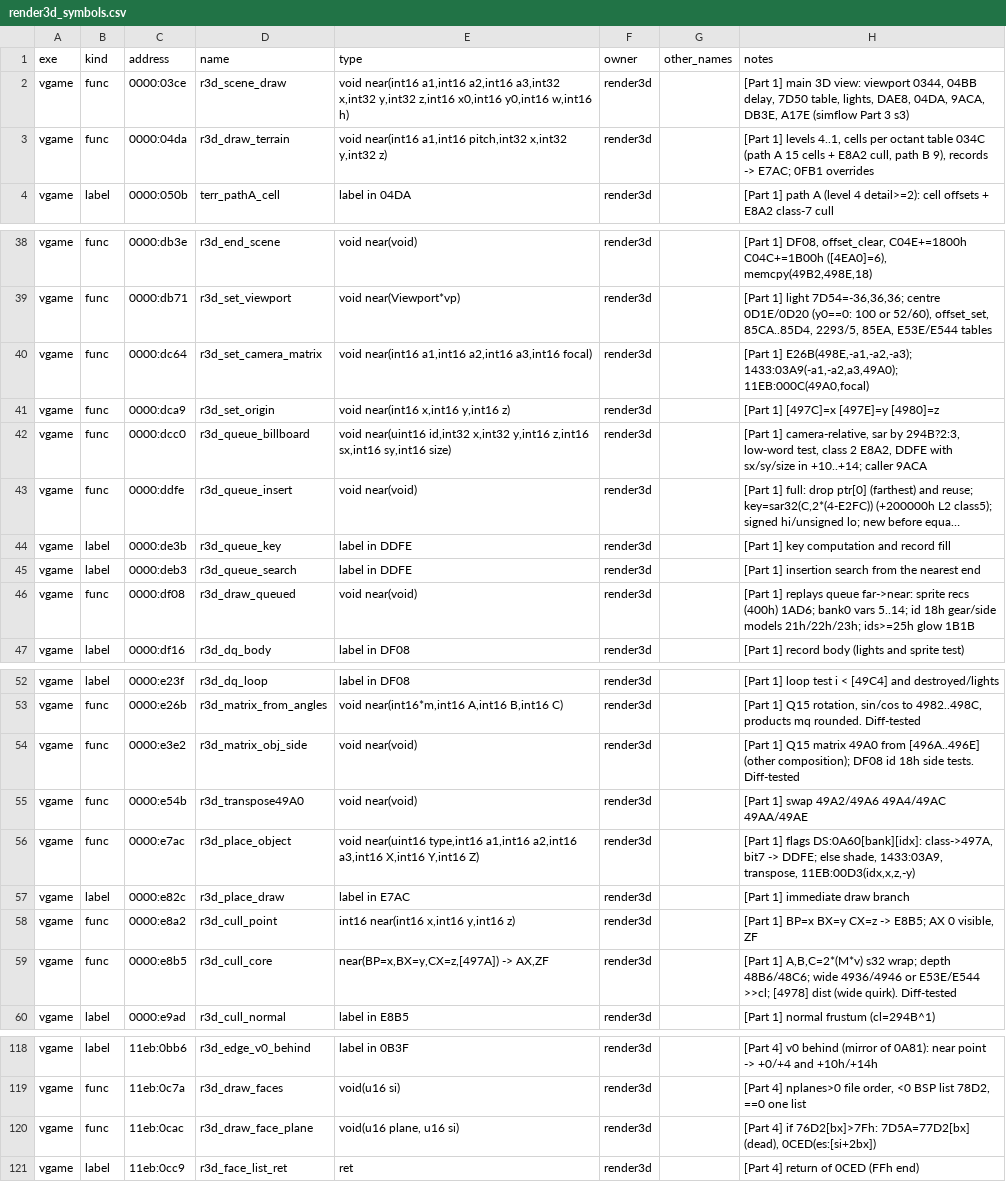
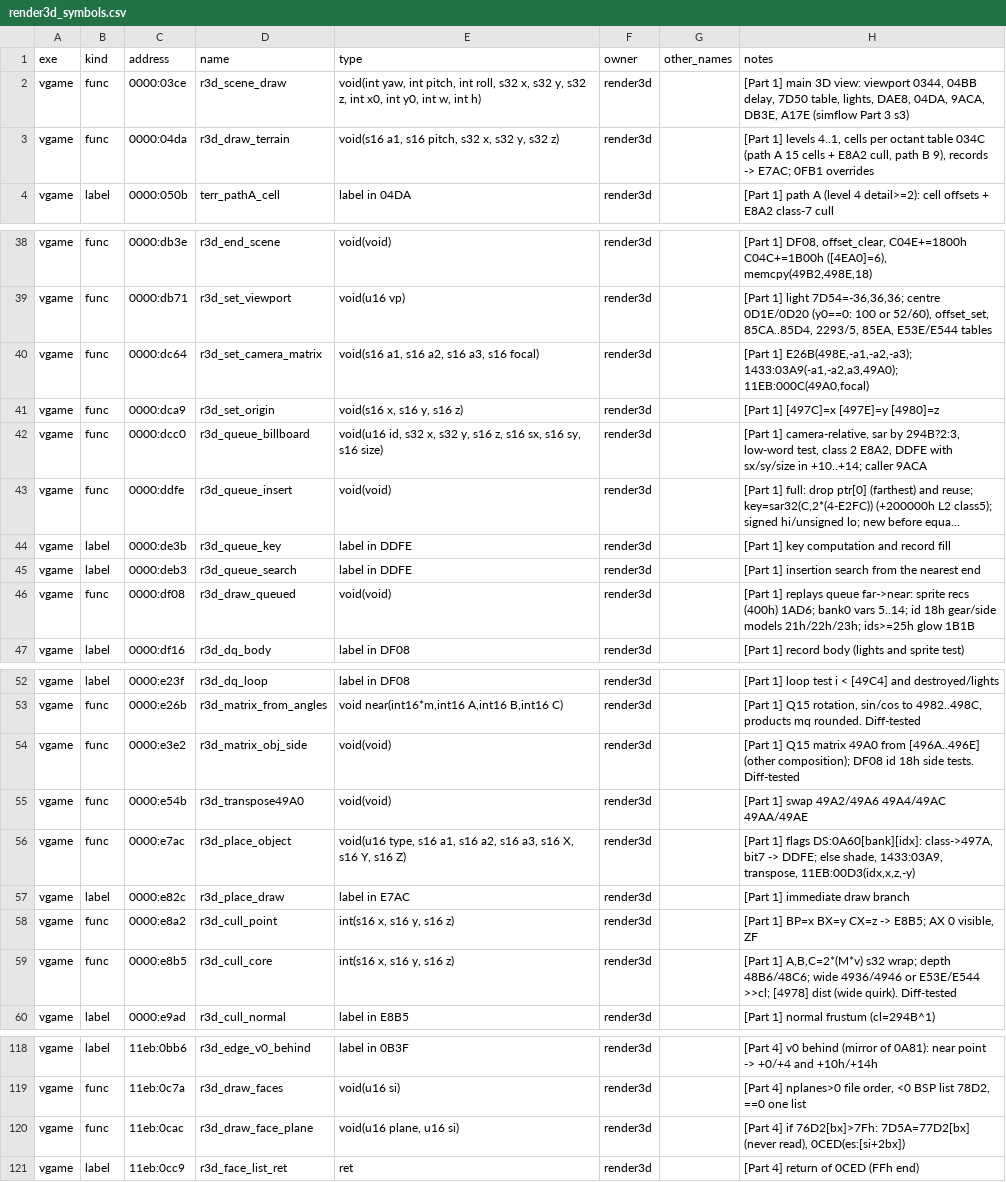
Before and after one commit to kylofon/F117-2, a CSV file: port/spec/render3d_symbols.csv, drawn as a sheet; only a part is shown, gaps mark what is left out; long unchanged cells end in …; the diff covers the shown part only; the diff names each change by its address in the sheet, - before the commit and + after, or states it on an @@ line.

```diff
--- a/port/spec/render3d_symbols.csv
+++ b/port/spec/render3d_symbols.csv
-E2 (type): void near(int16 a1,int16 a2,int16 a3,int32 x,int32 y,int32 z,int16 x0,int16 y0,int16 w,int16 h)
+E2 (type): void(int yaw, int pitch, int roll, s32 x, s32 y, s32 z, int x0, int y0, int w, int h)
-E3 (type): void near(int16 a1,int16 pitch,int32 x,int32 y,int32 z)
+E3 (type): void(s16 a1, s16 pitch, s32 x, s32 y, s32 z)
-E38 (type): void near(void)
+E38 (type): void(void)
-E39 (type): void near(Viewport*vp)
+E39 (type): void(u16 vp)
-E40 (type): void near(int16 a1,int16 a2,int16 a3,int16 focal)
+E40 (type): void(s16 a1, s16 a2, s16 a3, s16 focal)
-E41 (type): void near(int16 x,int16 y,int16 z)
+E41 (type): void(s16 x, s16 y, s16 z)
-E42 (type): void near(uint16 id,int32 x,int32 y,int16 z,int16 sx,int16 sy,int16 size)
+E42 (type): void(u16 id, s32 x, s32 y, s16 z, s16 sx, s16 sy, s16 size)
-E43 (type): void near(void)
+E43 (type): void(void)
-E46 (type): void near(void)
+E46 (type): void(void)
-E54:E55 (type): void near(void)
+E54:E55 (type): void(void)
-E56 (type): void near(uint16 type,int16 a1,int16 a2,int16 a3,int16 X,int16 Y,int16 Z)
+E56 (type): void(u16 type, s16 a1, s16 a2, s16 a3, s16 X, s16 Y, s16 Z)
-E58 (type): int16 near(int16 x,int16 y,int16 z)
+E58 (type): int(s16 x, s16 y, s16 z)
-E59 (type): near(BP=x,BX=y,CX=z,[497A]) -> AX,ZF
+E59 (type): int(s16 x, s16 y, s16 z)
-H120 (notes): …76D2[bx]>7Fh: 7D5A=77D2[bx] (dead), 0CED(es:[si+2bx])
+H120 (notes): …76D2[bx]>7Fh: 7D5A=77D2[bx] (never read), 0CED(es:[si+2bx])
```
Also changed, not shown: 29 edited cells elsewhere in this file, port/symbols.csv, 14 other files.
